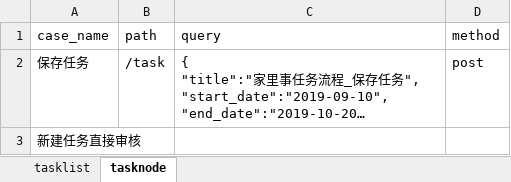
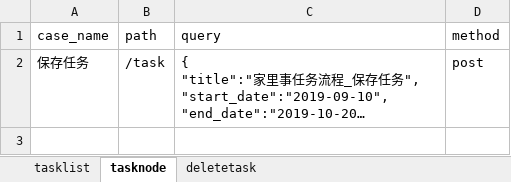
Before and after one commit to yongkanggao/jbs_jls, an Excel workbook: testFile/case/case.xlsx, sheet tasknode, drawn as a sheet; long unchanged cells end in …; values as stored, in another font and other column widths than the file's, no borders; the diff names each change by its address in the sheet, - before the commit and + after, or states it on an @@ line.

```diff
--- a/testFile/case/case.xlsx (sheet tasknode)
+++ b/testFile/case/case.xlsx (sheet tasknode)
+sheet tab: deletetask
-row 3: 新建任务直接审核
```
Also changed, not shown: 5 other files.
